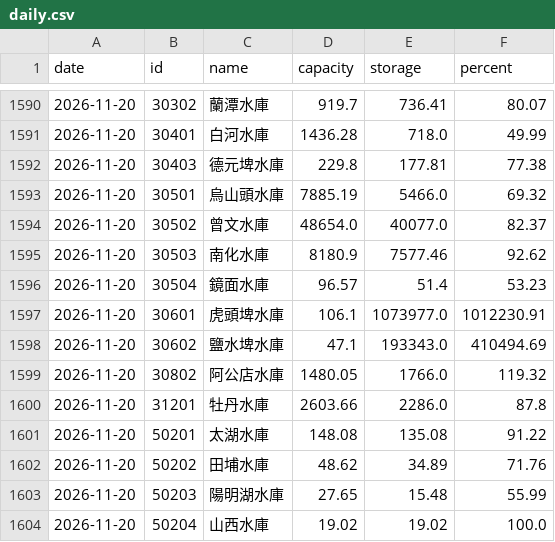
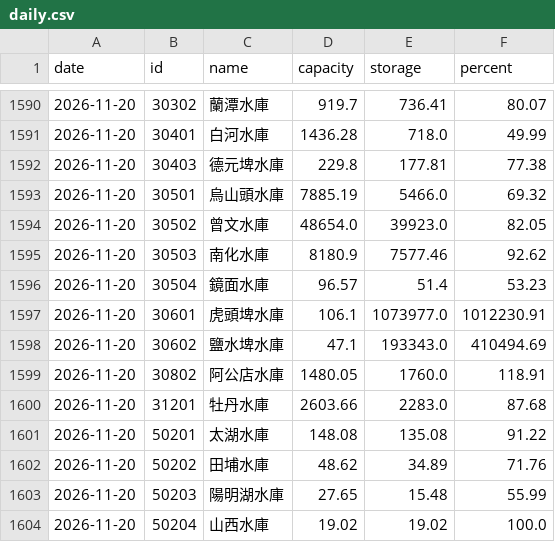
Before and after one commit to twranger/geo-taiwan, a CSV file: data/reservoirs/daily.csv, drawn as a sheet; only a part is shown, gaps mark what is left out; the diff covers the shown part only.

```diff
--- a/data/reservoirs/daily.csv
+++ b/data/reservoirs/daily.csv
@@ -1593,3 +1593,3 @@ date,id,name,capacity,storage,percent
 2026-11-20,30501,烏山頭水庫,7885.19,5466.0,69.32
-2026-11-20,30502,曾文水庫,48654.0,40077.0,82.37
+2026-11-20,30502,曾文水庫,48654.0,39923.0,82.05
 2026-11-20,30503,南化水庫,8180.9,7577.46,92.62
@@ -1598,4 +1598,4 @@ date,id,name,capacity,storage,percent
 2026-11-20,30602,鹽水埤水庫,47.1,193343.0,410494.69
-2026-11-20,30802,阿公店水庫,1480.05,1766.0,119.32
-2026-11-20,31201,牡丹水庫,2603.66,2286.0,87.8
+2026-11-20,30802,阿公店水庫,1480.05,1760.0,118.91
+2026-11-20,31201,牡丹水庫,2603.66,2283.0,87.68
 2026-11-20,50201,太湖水庫,148.08,135.08,91.22
```
Also changed, not shown: 24 edited cells elsewhere in this file, data/reservoirs/hourly.csv, 1 other file.
